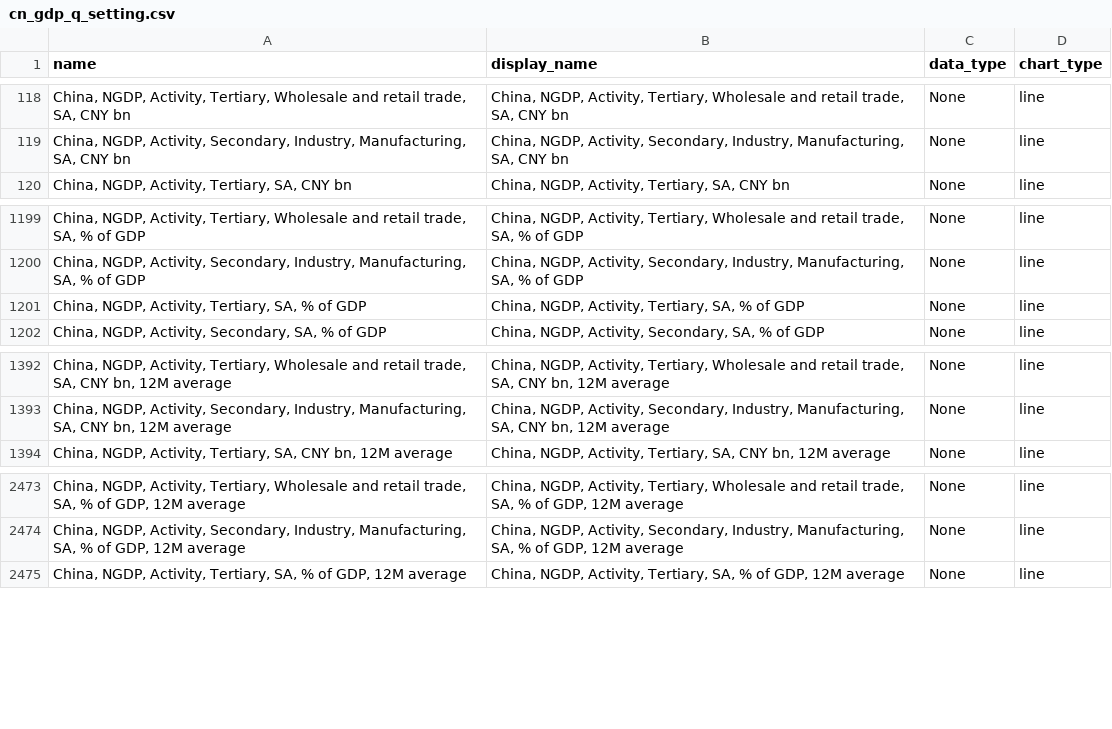
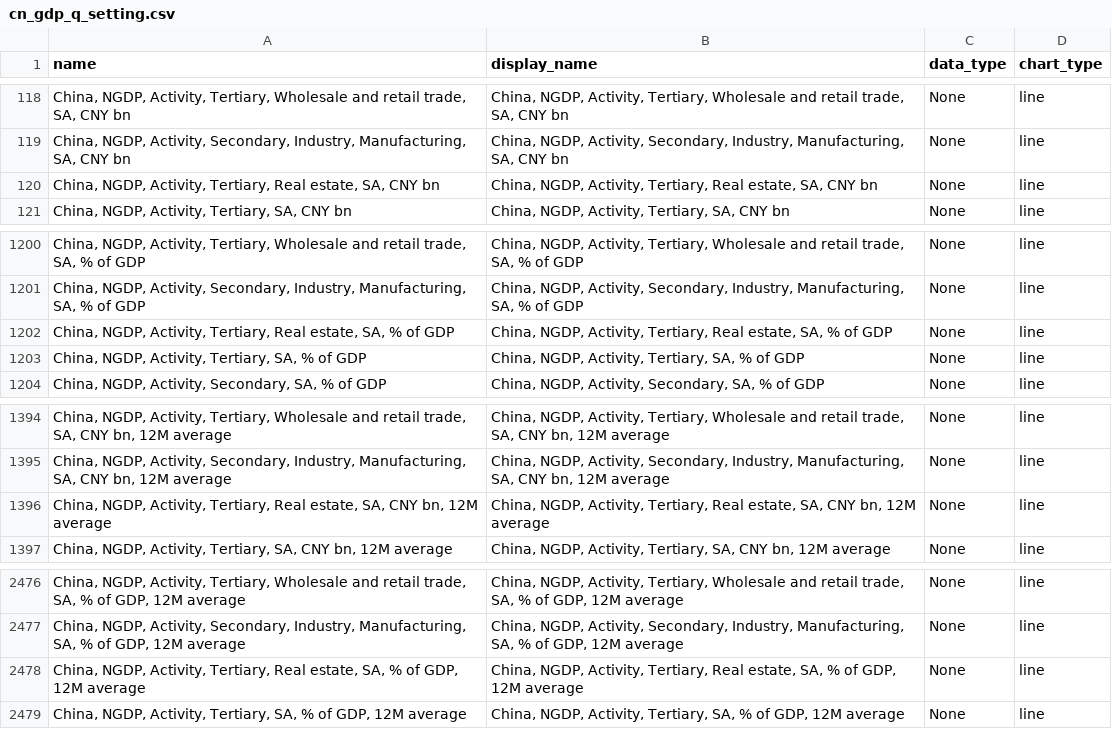
Before and after one commit to Paul-Edward-C/econ-db, a CSV file: app/db/cn/gdp/q/cn_gdp_q_setting.csv, drawn as a sheet; only a part is shown, gaps mark what is left out.

```diff
--- a/app/db/cn/gdp/q/cn_gdp_q_setting.csv
+++ b/app/db/cn/gdp/q/cn_gdp_q_setting.csv
@@ -119,2 +119,3 @@ name,display_name,data_type,chart_type
 "China, NGDP, Activity, Secondary, Industry, Manufacturing, SA, CNY bn","China, NGDP, Activity, Secondary, Industry, Manufacturing, SA, CNY bn",None,line
+"China, NGDP, Activity, Tertiary, Real estate, SA, CNY bn","China, NGDP, Activity, Tertiary, Real estate, SA, CNY bn",None,line
 "China, NGDP, Activity, Tertiary, SA, CNY bn","China, NGDP, Activity, Tertiary, SA, CNY bn",None,line
@@ -1200,2 +1201,3 @@ name,display_name,data_type,chart_type
 "China, NGDP, Activity, Secondary, Industry, Manufacturing, SA, % of GDP","China, NGDP, Activity, Secondary, Industry, Manufacturing, SA, % of GDP",None,line
+"China, NGDP, Activity, Tertiary, Real estate, SA, % of GDP","China, NGDP, Activity, Tertiary, Real estate, SA, % of GDP",None,line
 "China, NGDP, Activity, Tertiary, SA, % of GDP","China, NGDP, Activity, Tertiary, SA, % of GDP",None,line
@@ -1393,2 +1395,3 @@ name,display_name,data_type,chart_type
 "China, NGDP, Activity, Secondary, Industry, Manufacturing, SA, CNY bn, 12M average","China, NGDP, Activity, Secondary, Industry, Manufacturing, SA, CNY bn, 12M average",None,line
+"China, NGDP, Activity, Tertiary, Real estate, SA, CNY bn, 12M average","China, NGDP, Activity, Tertiary, Real estate, SA, CNY bn, 12M average",None,line
 "China, NGDP, Activity, Tertiary, SA, CNY bn, 12M average","China, NGDP, Activity, Tertiary, SA, CNY bn, 12M average",None,line
@@ -2474,2 +2477,3 @@ name,display_name,data_type,chart_type
 "China, NGDP, Activity, Secondary, Industry, Manufacturing, SA, % of GDP, 12M average","China, NGDP, Activity, Secondary, Industry, Manufacturing, SA, % of GDP, 12M average",None,line
+"China, NGDP, Activity, Tertiary, Real estate, SA, % of GDP, 12M average","China, NGDP, Activity, Tertiary, Real estate, SA, % of GDP, 12M average",None,line
 "China, NGDP, Activity, Tertiary, SA, % of GDP, 12M average","China, NGDP, Activity, Tertiary, SA, % of GDP, 12M average",None,line
```
Also changed, not shown: app/db/cn/export/m/cn_export_m_setting.csv, app/db/jp/export/m/jp_export_m_setting.csv, 5 other files.
